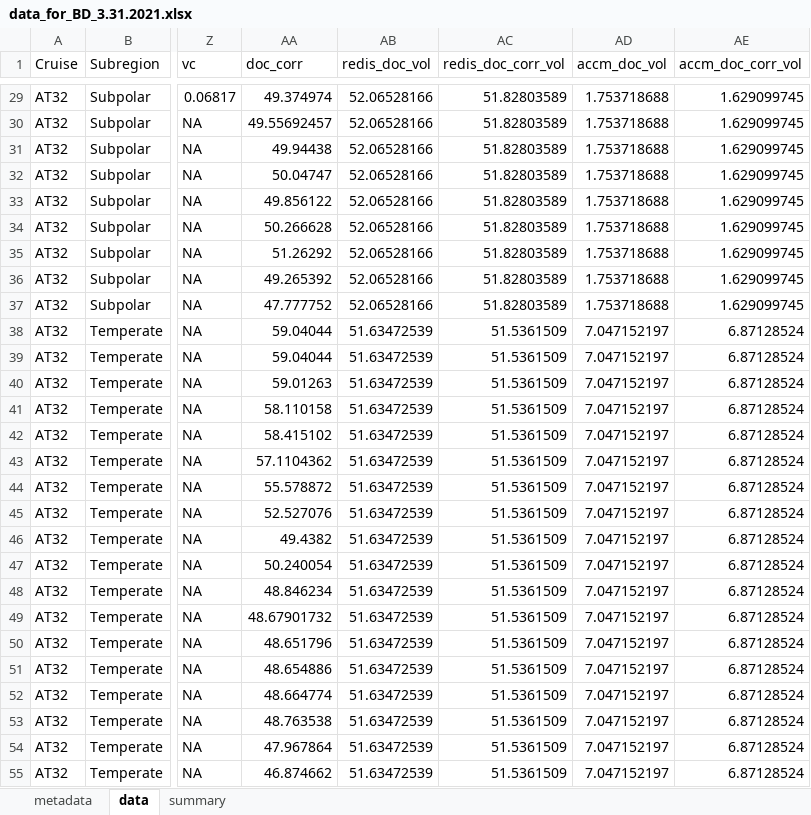
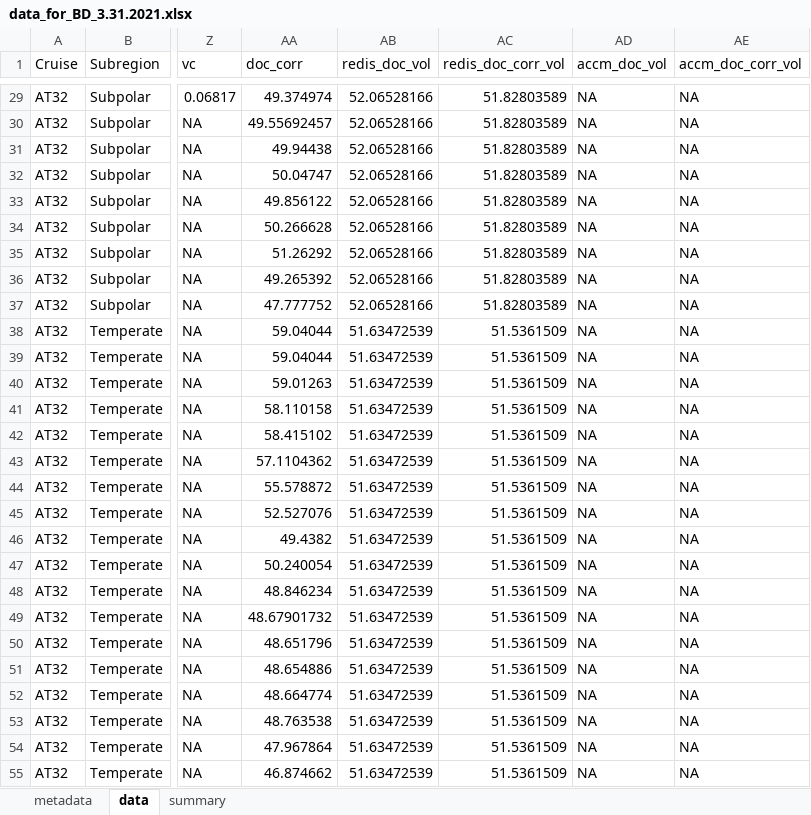
Before and after one commit to nbaetge/naames_export_ms, an Excel workbook: Output/data_for_BD_3.31.2021.xlsx, sheet data, drawn as a sheet; only a part is shown, gaps mark what is left out; values as stored, in another font and other column widths than the file's, no borders; the diff covers the shown part only; the diff names each change by its address in the sheet, - before the commit and + after, or states it on an @@ line.

```diff
--- a/Output/data_for_BD_3.31.2021.xlsx (sheet data)
+++ b/Output/data_for_BD_3.31.2021.xlsx (sheet data)
-AD29:AD37 (accm_doc_vol): 1.753718688
+AD29:AD37 (accm_doc_vol): NA
-AE29:AE37 (accm_doc_corr_vol): 1.629099745
+AE29:AE37 (accm_doc_corr_vol): NA
-AD38:AD55 (accm_doc_vol): 7.047152197
+AD38:AD55 (accm_doc_vol): NA
-AE38:AE55 (accm_doc_corr_vol): 6.87128524
+AE38:AE55 (accm_doc_corr_vol): NA
```
Also changed, not shown: 196 edited cells elsewhere in this sheet, sheet summary, 4 other files.
